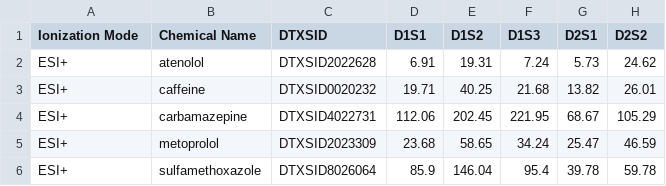
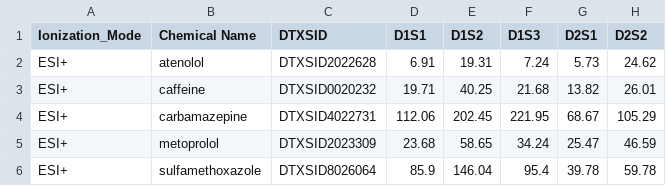
Before and after one commit to quanted/nta_app, a CSV file: input/ms1/WW2DW_qNTA_validation.csv, drawn as a sheet; only a part is shown; the diff names each change by its address in the sheet, - before the commit and + after, or states it on an @@ line.

Commit message:
Update WW2DW_qNTA_validation.csv

```diff
--- a/input/ms1/WW2DW_qNTA_validation.csv
+++ b/input/ms1/WW2DW_qNTA_validation.csv
-A1: Ionization Mode
+A1: Ionization_Mode
```
